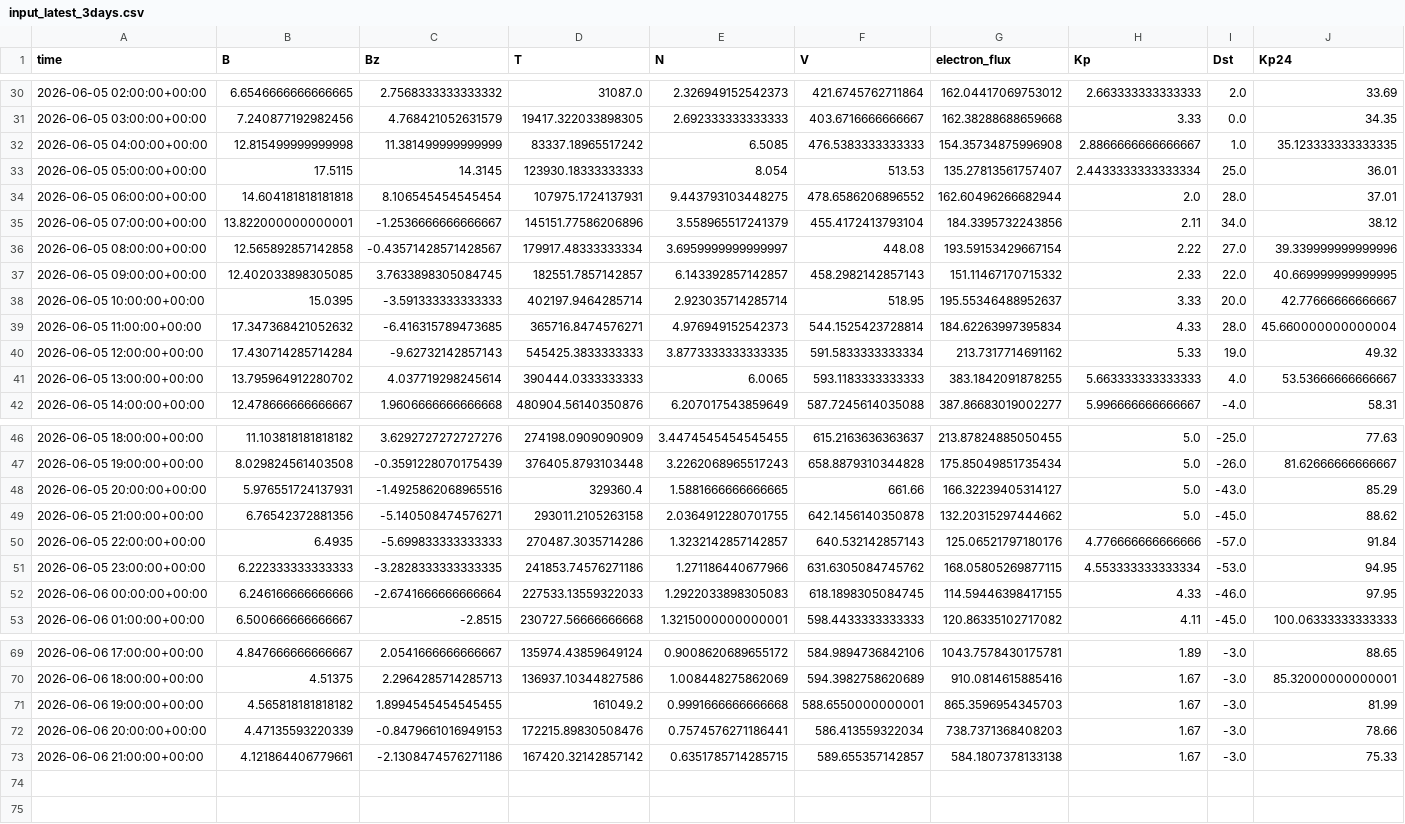
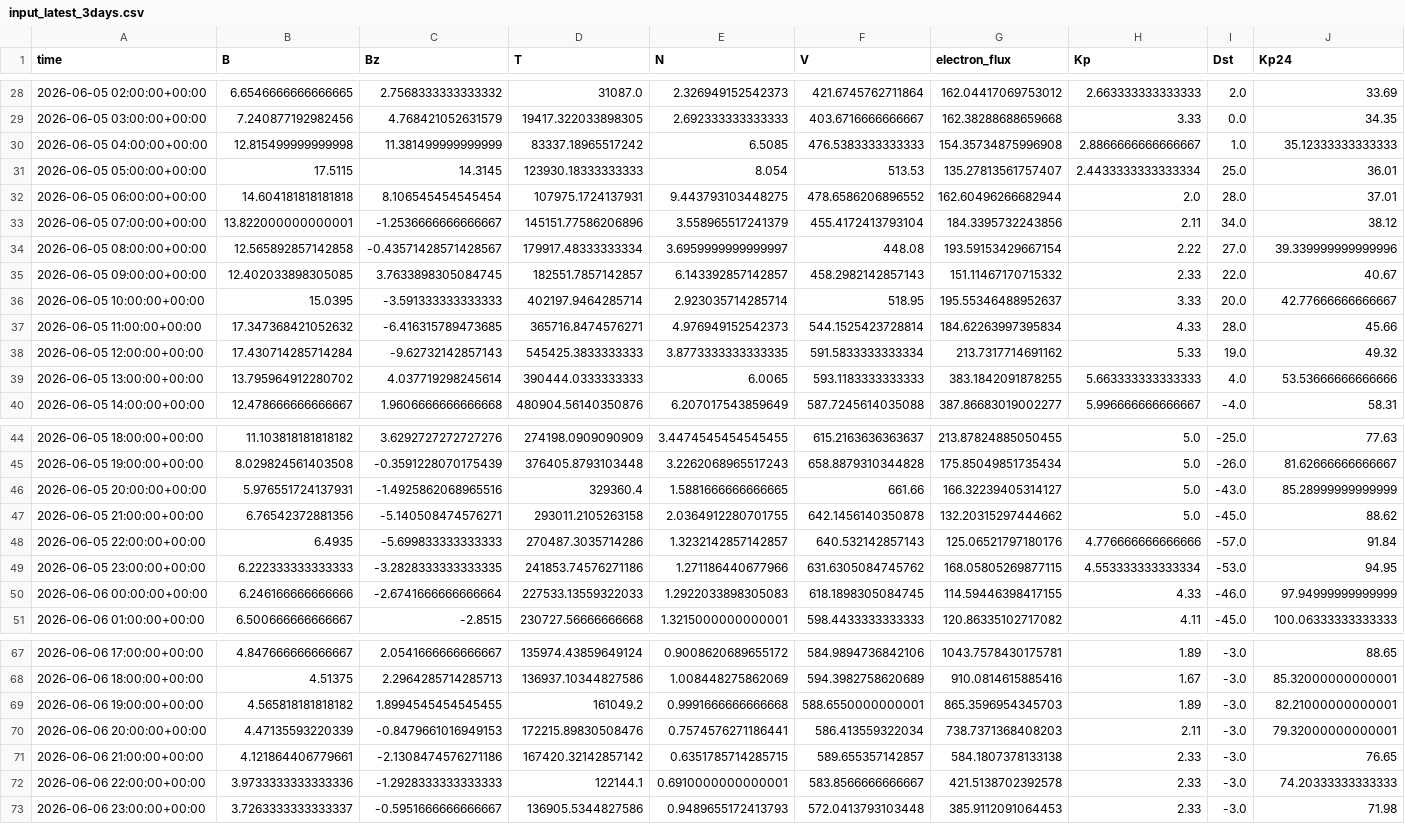
Before and after one commit to Jihyeon-Son/Jihyeon-Son.github.io, a CSV file: data/input_latest_3days.csv, drawn as a sheet; only a part is shown, gaps mark what is left out; the diff covers the shown part only.

```diff
--- a/data/input_latest_3days.csv
+++ b/data/input_latest_3days.csv
@@ -31,3 +29,3 @@ time,B,Bz,T,N,V,electron_flux,Kp,Dst,Kp24
 2026-06-05 03:00:00+00:00,7.240877192982456,4.768421052631579,19417.322033898305,2.692333333333333,403.6716666666667,162.38288688659668,3.33,0.0,34.35
-2026-06-05 04:00:00+00:00,12.815499999999998,11.381499999999999,83337.18965517242,6.5085,476.5383333333333,154.35734875996908,2.8866666666666667,1.0,35.123333333333335
+2026-06-05 04:00:00+00:00,12.815499999999998,11.381499999999999,83337.18965517242,6.5085,476.5383333333333,154.35734875996908,2.8866666666666667,1.0,35.12333333333333
 2026-06-05 05:00:00+00:00,17.5115,14.3145,123930.18333333333,8.054,513.53,135.27813561757407,2.4433333333333334,25.0,36.01
@@ -36,7 +34,7 @@ time,B,Bz,T,N,V,electron_flux,Kp,Dst,Kp24
 2026-06-05 08:00:00+00:00,12.565892857142858,-0.43571428571428567,179917.48333333334,3.6959999999999997,448.08,193.59153429667154,2.22,27.0,39.339999999999996
-2026-06-05 09:00:00+00:00,12.402033898305085,3.7633898305084745,182551.7857142857,6.143392857142857,458.2982142857143,151.11467170715332,2.33,22.0,40.669999999999995
+2026-06-05 09:00:00+00:00,12.402033898305085,3.7633898305084745,182551.7857142857,6.143392857142857,458.2982142857143,151.11467170715332,2.33,22.0,40.67
 2026-06-05 10:00:00+00:00,15.0395,-3.591333333333333,402197.9464285714,2.923035714285714,518.95,195.55346488952637,3.33,20.0,42.77666666666667
-2026-06-05 11:00:00+00:00,17.347368421052632,-6.416315789473685,365716.8474576271,4.976949152542373,544.1525423728814,184.62263997395834,4.33,28.0,45.660000000000004
+2026-06-05 11:00:00+00:00,17.347368421052632,-6.416315789473685,365716.8474576271,4.976949152542373,544.1525423728814,184.62263997395834,4.33,28.0,45.66
 2026-06-05 12:00:00+00:00,17.430714285714284,-9.62732142857143,545425.3833333333,3.8773333333333335,591.5833333333334,213.7317714691162,5.33,19.0,49.32
-2026-06-05 13:00:00+00:00,13.795964912280702,4.037719298245614,390444.0333333333,6.0065,593.1183333333333,383.1842091878255,5.663333333333333,4.0,53.53666666666667
+2026-06-05 13:00:00+00:00,13.795964912280702,4.037719298245614,390444.0333333333,6.0065,593.1183333333333,383.1842091878255,5.663333333333333,4.0,53.53666666666666
 2026-06-05 14:00:00+00:00,12.478666666666667,1.9606666666666668,480904.56140350876,6.207017543859649,587.7245614035088,387.86683019002277,5.996666666666667,-4.0,58.31
@@ -47,3 +45,3 @@ time,B,Bz,T,N,V,electron_flux,Kp,Dst,Kp24
 2026-06-05 19:00:00+00:00,8.029824561403508,-0.3591228070175439,376405.8793103448,3.2262068965517243,658.8879310344828,175.85049851735434,5.0,-26.0,81.62666666666667
-2026-06-05 20:00:00+00:00,5.976551724137931,-1.4925862068965516,329360.4,1.5881666666666665,661.66,166.32239405314127,5.0,-43.0,85.29
+2026-06-05 20:00:00+00:00,5.976551724137931,-1.4925862068965516,329360.4,1.5881666666666665,661.66,166.32239405314127,5.0,-43.0,85.28999999999999
 2026-06-05 21:00:00+00:00,6.76542372881356,-5.140508474576271,293011.2105263158,2.0364912280701755,642.1456140350878,132.20315297444662,5.0,-45.0,88.62
@@ -51,3 +49,3 @@ time,B,Bz,T,N,V,electron_flux,Kp,Dst,Kp24
 2026-06-05 23:00:00+00:00,6.222333333333333,-3.2828333333333335,241853.74576271186,1.271186440677966,631.6305084745762,168.05805269877115,4.553333333333334,-53.0,94.95
-2026-06-06 00:00:00+00:00,6.246166666666666,-2.6741666666666664,227533.13559322033,1.2922033898305083,618.1898305084745,114.59446398417155,4.33,-46.0,97.95
+2026-06-06 00:00:00+00:00,6.246166666666666,-2.6741666666666664,227533.13559322033,1.2922033898305083,618.1898305084745,114.59446398417155,4.33,-46.0,97.94999999999999
 2026-06-06 01:00:00+00:00,6.500666666666667,-2.8515,230727.56666666668,1.3215000000000001,598.4433333333333,120.86335102717082,4.11,-45.0,100.06333333333333
@@ -70,4 +68,6 @@ time,B,Bz,T,N,V,electron_flux,Kp,Dst,Kp24
 2026-06-06 18:00:00+00:00,4.51375,2.2964285714285713,136937.10344827586,1.008448275862069,594.3982758620689,910.0814615885416,1.67,-3.0,85.32000000000001
-2026-06-06 19:00:00+00:00,4.565818181818182,1.8994545454545455,161049.2,0.9991666666666668,588.6550000000001,865.3596954345703,1.67,-3.0,81.99
-2026-06-06 20:00:00+00:00,4.47135593220339,-0.8479661016949153,172215.89830508476,0.7574576271186441,586.413559322034,738.7371368408203,1.67,-3.0,78.66
-2026-06-06 21:00:00+00:00,4.121864406779661,-2.1308474576271186,167420.32142857142,0.6351785714285715,589.655357142857,584.1807378133138,1.67,-3.0,75.33
+2026-06-06 19:00:00+00:00,4.565818181818182,1.8994545454545455,161049.2,0.9991666666666668,588.6550000000001,865.3596954345703,1.89,-3.0,82.21000000000001
+2026-06-06 20:00:00+00:00,4.47135593220339,-0.8479661016949153,172215.89830508476,0.7574576271186441,586.413559322034,738.7371368408203,2.11,-3.0,79.32000000000001
+2026-06-06 21:00:00+00:00,4.121864406779661,-2.1308474576271186,167420.32142857142,0.6351785714285715,589.655357142857,584.1807378133138,2.33,-3.0,76.65
+2026-06-06 22:00:00+00:00,3.9733333333333336,-1.2928333333333333,122144.1,0.6910000000000001,583.8566666666667,421.5138702392578,2.33,-3.0,74.20333333333333
+2026-06-06 23:00:00+00:00,3.7263333333333337,-0.5951666666666667,136905.5344827586,0.9489655172413793,572.0413793103448,385.9112091064453,2.33,-3.0,71.98
```
Also changed, not shown: 2 removed rows and 10 edited cells elsewhere in this file, 2 other files.
